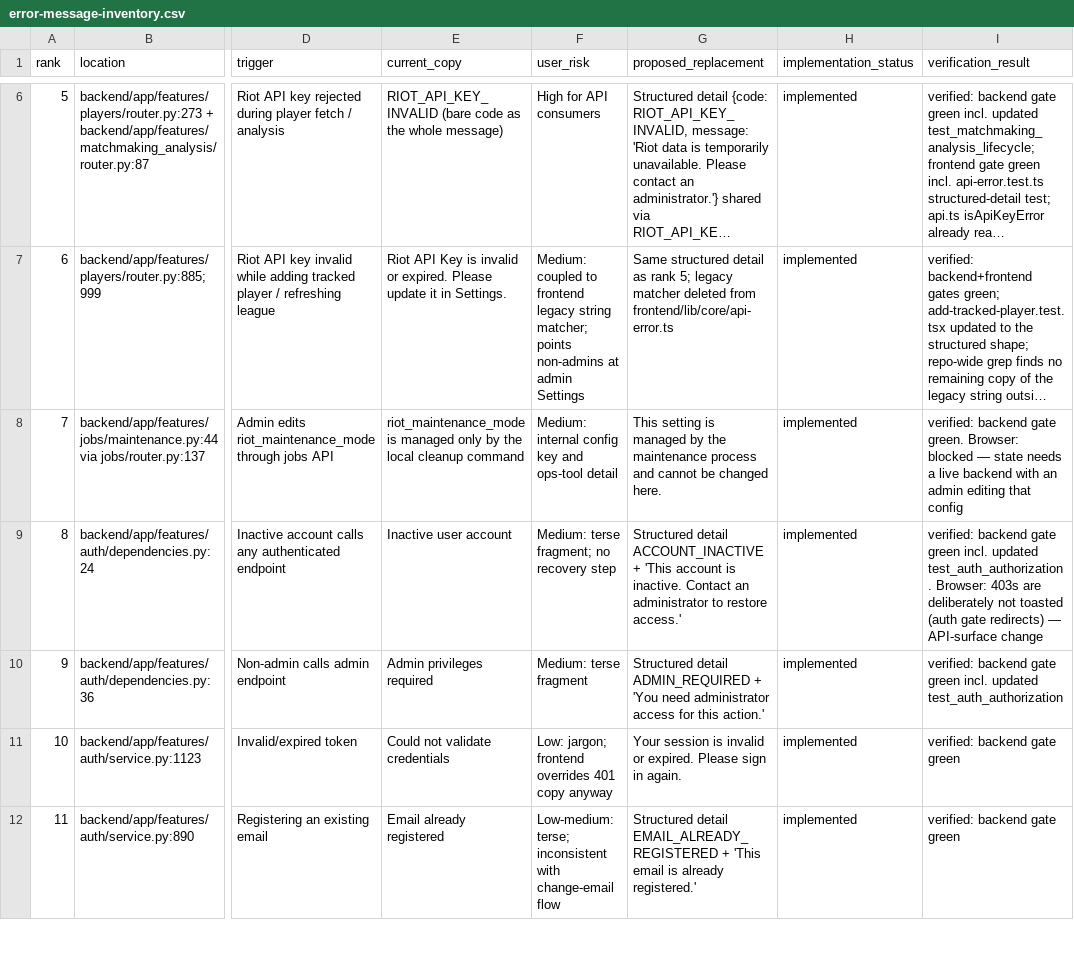
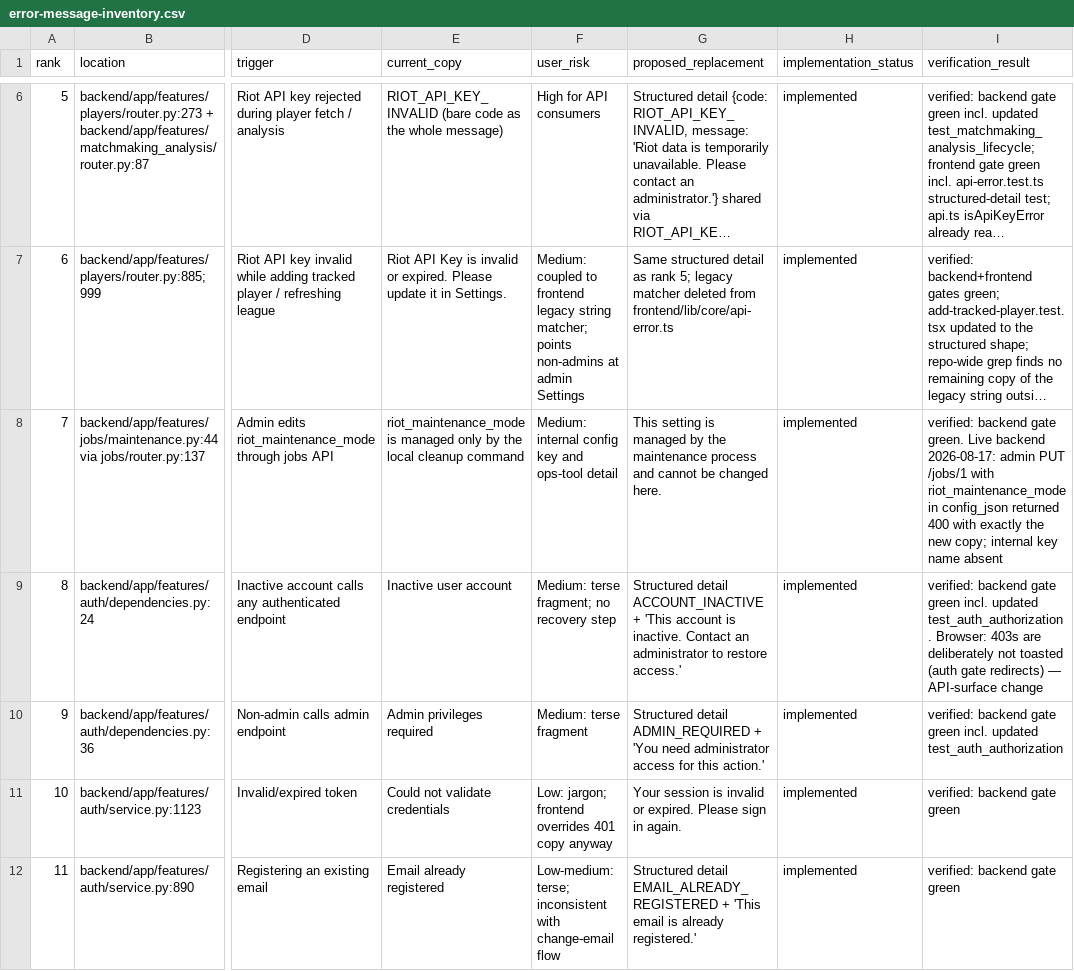
Before and after one commit to matejkadlec/league-analysis, a CSV file: error-message-inventory.csv, drawn as a sheet; only a part is shown, gaps mark what is left out; long unchanged cells end in …; the diff covers the shown part only; the diff names each change by its address in the sheet, - before the commit and + after, or states it on an @@ line.

```diff
--- a/error-message-inventory.csv
+++ b/error-message-inventory.csv
-I8 (verification_result): …gate green. Browser: blocked — state needs a live backend with an admin editing that config
+I8 (verification_result): …gate green. Live backend 2026-08-17: admin PUT /jobs/1 with riot_maintenance_mode in config_json returned 400 with exactly the new copy; internal key name absent
```
Also changed, not shown: 5 edited cells elsewhere in this file.
